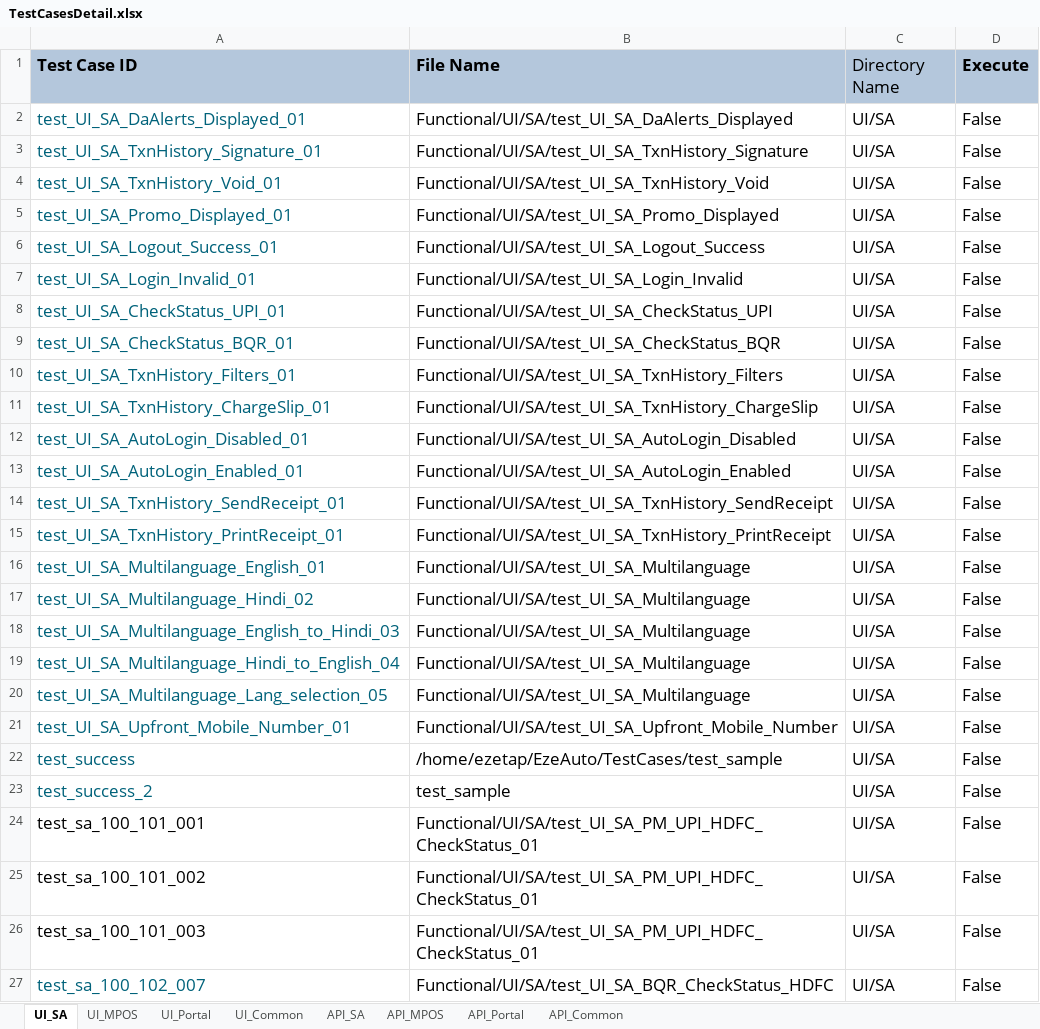
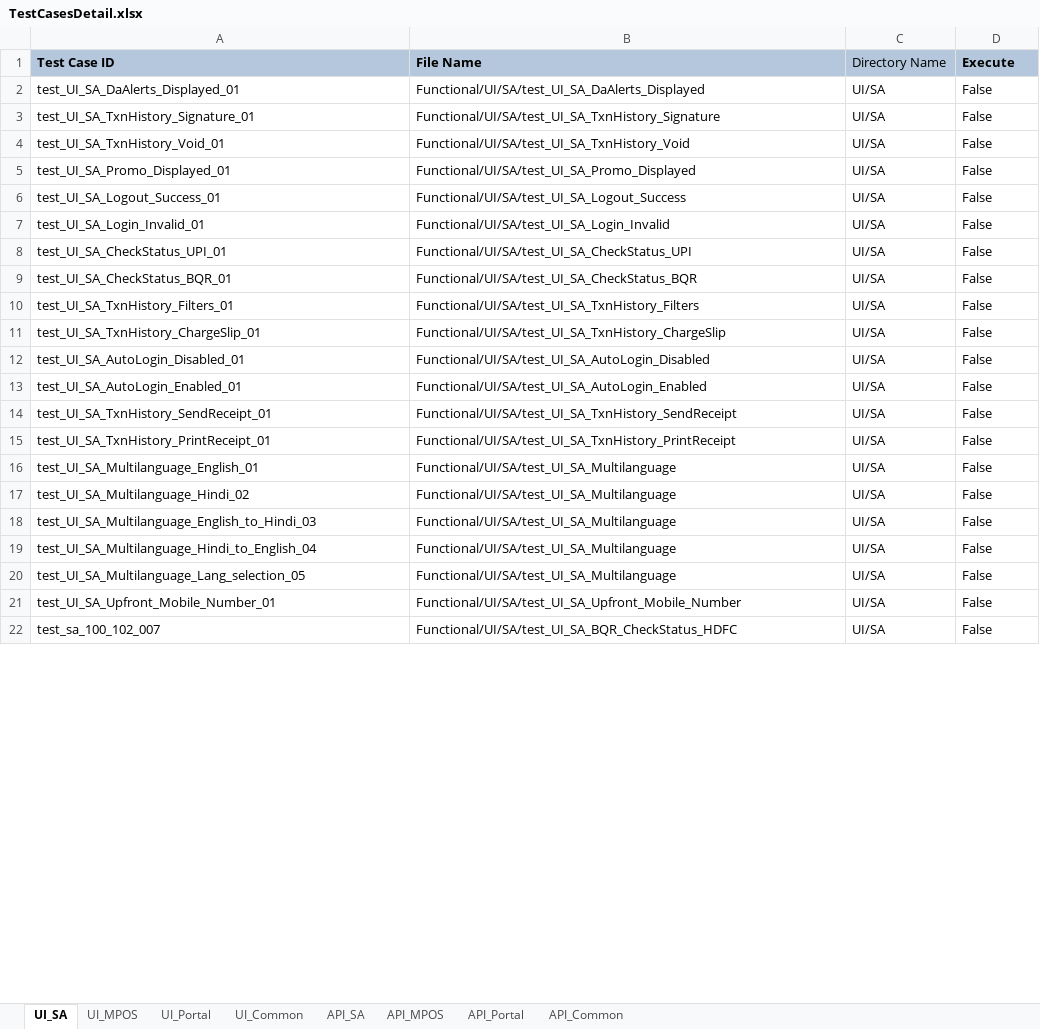
Before and after one commit to tularamsa1/ezeauto-rearch-automation-claude, an Excel workbook: DataProvider/TestCasesDetail.xlsx, sheet UI_SA, drawn as a sheet; only a part is shown; values as stored, in another font and other column widths than the file's, no borders; removed rows and columns are numbered as before the commit, all else as after; the diff covers the shown part only; the diff names each change by its address in the sheet, - before the commit and + after, or states it on an @@ line.

```diff
--- a/DataProvider/TestCasesDetail.xlsx (sheet UI_SA)
+++ b/DataProvider/TestCasesDetail.xlsx (sheet UI_SA)
@@ A1:D21 text size: smaller @@
-A2:A21 text colour: #00627A
+A2:A21 text colour: black
-row 22: test_success | /home/ezetap/EzeAuto/TestCases/test_sample | UI/SA | False
-row 23: test_success_2 | test_sample | UI/SA | False
-row 24: test_sa_100_101_001 | Functional/UI/SA/test_UI_SA_PM_UPI_HDFC_CheckStatus_01 | UI/SA | False
-row 25: test_sa_100_101_002 | Functional/UI/SA/test_UI_SA_PM_UPI_HDFC_CheckStatus_01 | UI/SA | False
-row 26: test_sa_100_101_003 | Functional/UI/SA/test_UI_SA_PM_UPI_HDFC_CheckStatus_01 | UI/SA | False
-A22 text colour: #00627A
+A22 text colour: black
@@ A22:D22 text size: smaller @@
```
Also changed, not shown: 6 added rows and cell formats elsewhere in this sheet, sheet UI_Common, 2 other files.
